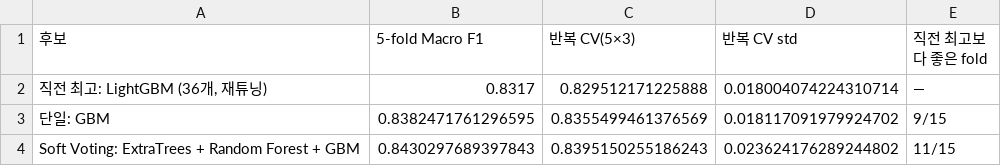
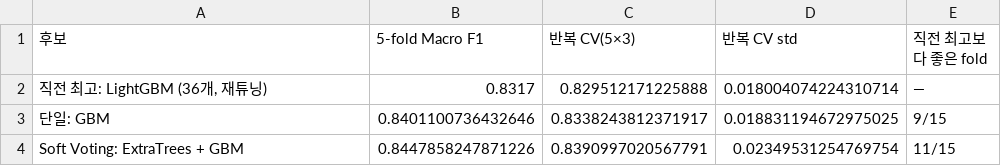
Before and after one commit to ehdwls1452/Teamproject01-steel-plate-fault-classification, a CSV file: results/ensemble/Taegyeom_ensemble_candidate_comparison.csv, drawn as a sheet.

```diff
--- a/results/ensemble/Taegyeom_ensemble_candidate_comparison.csv
+++ b/results/ensemble/Taegyeom_ensemble_candidate_comparison.csv
@@ -2,3 +2,3 @@
 "직전 최고: LightGBM (36개, 재튜닝)",0.8317,0.829512171225888,0.018004074224310714,—
-단일: GBM,0.8382471761296595,0.8355499461376569,0.018117091979924702,9/15
-Soft Voting: ExtraTrees + Random Forest + GBM,0.8430297689397843,0.8395150255186243,0.023624176289244802,11/15
+단일: GBM,0.8401100736432646,0.8338243812371917,0.018831194672975025,9/15
+Soft Voting: ExtraTrees + GBM,0.8447858247871226,0.8390997020567791,0.02349531254769754,11/15
```
Also changed, not shown: results/ensemble/Taegyeom_ensemble_soft_voting_combos.csv, results/feature_engineering/Taegyeom_fe_retune_comparison.csv, 32 other files.
